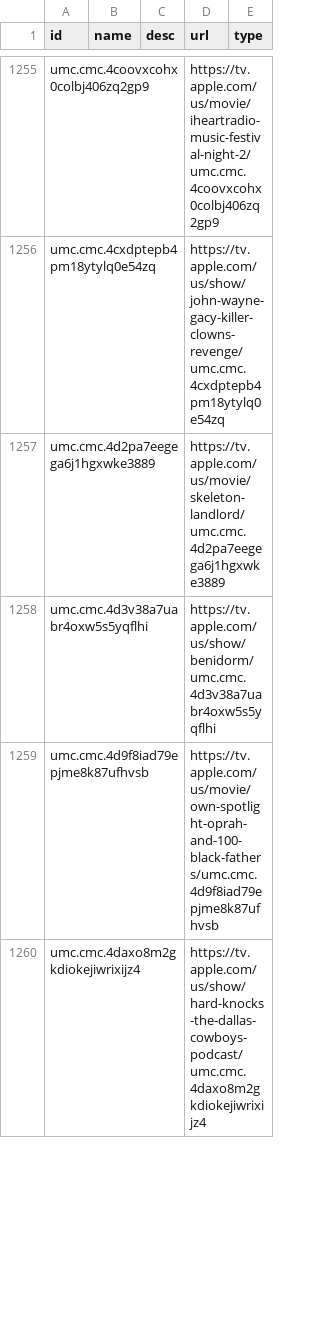
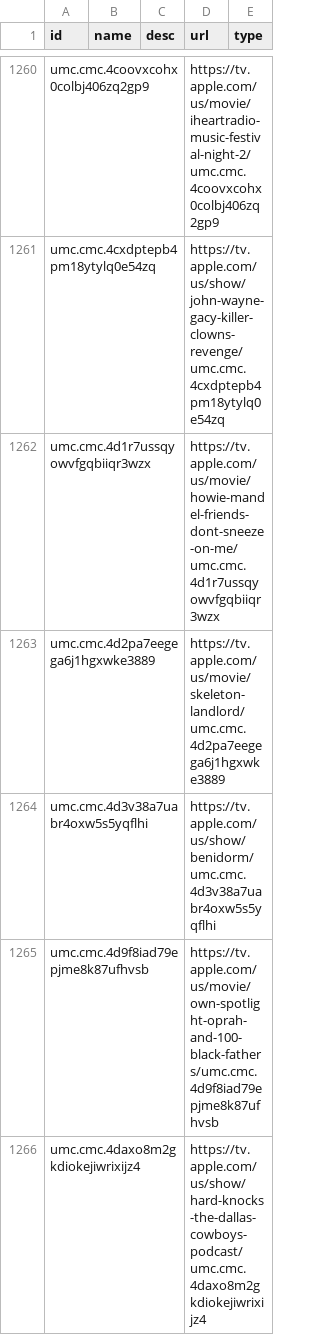
Before and after one commit to josh/mixnmatch-catalogs, a CSV file: 404.csv, drawn as a sheet; only a part is shown, gaps mark what is left out; the diff covers the shown part only.

```diff
--- a/404.csv
+++ b/404.csv
@@ -1256,2 +1261,3 @@ umc.cmc.4coovxcohx0colbj406zq2gp9,,,https://tv.apple.com/us/movie/iheartradio-mu
 umc.cmc.4cxdptepb4pm18ytylq0e54zq,,,https://tv.apple.com/us/show/john-wayne-gacy-killer-clowns-revenge/umc.cmc.4cxdptepb4pm18ytylq0e54zq,
+umc.cmc.4d1r7ussqyowvfgqbiiqr3wzx,,,https://tv.apple.com/us/movie/howie-mandel-friends-dont-sneeze-on-me/umc.cmc.4d1r7ussqyowvfgqbiiqr3wzx,
 umc.cmc.4d2pa7eegega6j1hgxwke3889,,,https://tv.apple.com/us/movie/skeleton-landlord/umc.cmc.4d2pa7eegega6j1hgxwke3889,
```
Also changed, not shown: 35 added rows and 18 removed rows elsewhere in this file.
